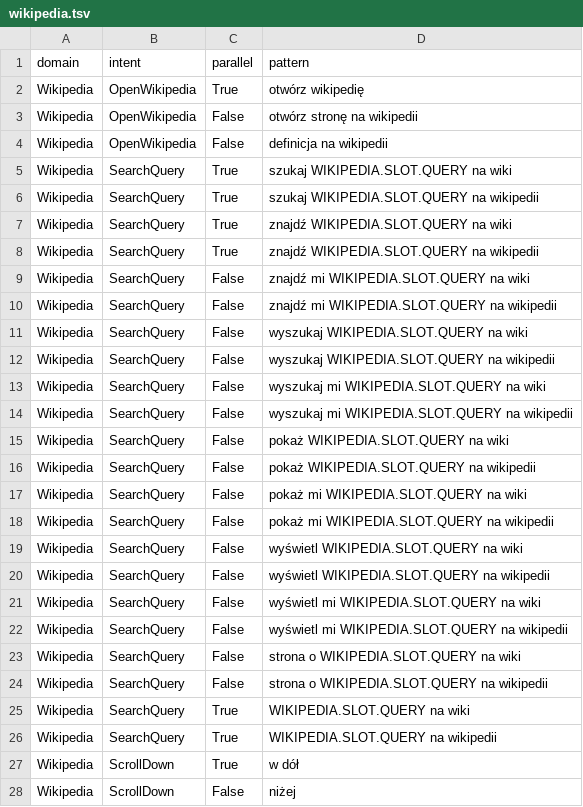
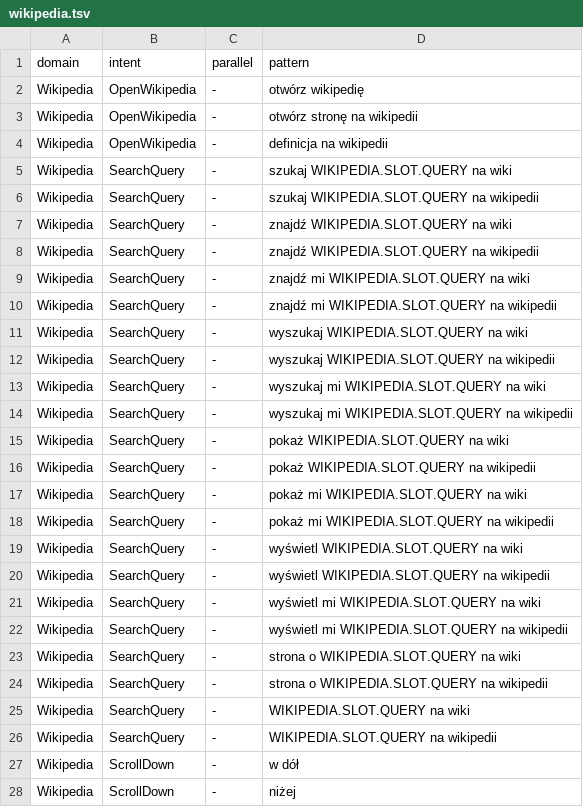
Before and after one commit to cartesinus/leyzer, a TSV file: patterns/pl-PL/wikipedia.tsv, drawn as a sheet; only a part is shown; the diff covers the shown part only.

```diff
--- a/patterns/pl-PL/wikipedia.tsv
+++ b/patterns/pl-PL/wikipedia.tsv
@@ -1,28 +1,28 @@
 domain	intent	parallel	pattern
-Wikipedia	OpenWikipedia	True	otwórz wikipedię
-Wikipedia	OpenWikipedia	False	otwórz stronę na wikipedii
-Wikipedia	OpenWikipedia	False	definicja na wikipedii
-Wikipedia	SearchQuery	True	szukaj WIKIPEDIA.SLOT.QUERY na wiki
-Wikipedia	SearchQuery	True	szukaj WIKIPEDIA.SLOT.QUERY na wikipedii
-Wikipedia	SearchQuery	True	znajdź WIKIPEDIA.SLOT.QUERY na wiki
-Wikipedia	SearchQuery	True	znajdź WIKIPEDIA.SLOT.QUERY na wikipedii
-Wikipedia	SearchQuery	False	znajdź mi WIKIPEDIA.SLOT.QUERY na wiki
-Wikipedia	SearchQuery	False	znajdź mi WIKIPEDIA.SLOT.QUERY na wikipedii
-Wikipedia	SearchQuery	False	wyszukaj WIKIPEDIA.SLOT.QUERY na wiki
-Wikipedia	SearchQuery	False	wyszukaj WIKIPEDIA.SLOT.QUERY na wikipedii
-Wikipedia	SearchQuery	False	wyszukaj mi WIKIPEDIA.SLOT.QUERY na wiki
-Wikipedia	SearchQuery	False	wyszukaj mi WIKIPEDIA.SLOT.QUERY na wikipedii
-Wikipedia	SearchQuery	False	pokaż WIKIPEDIA.SLOT.QUERY na wiki
-Wikipedia	SearchQuery	False	pokaż WIKIPEDIA.SLOT.QUERY na wikipedii
-Wikipedia	SearchQuery	False	pokaż mi WIKIPEDIA.SLOT.QUERY na wiki
-Wikipedia	SearchQuery	False	pokaż mi WIKIPEDIA.SLOT.QUERY na wikipedii
-Wikipedia	SearchQuery	False	wyświetl WIKIPEDIA.SLOT.QUERY na wiki
-Wikipedia	SearchQuery	False	wyświetl WIKIPEDIA.SLOT.QUERY na wikipedii
-Wikipedia	SearchQuery	False	wyświetl mi WIKIPEDIA.SLOT.QUERY na wiki
-Wikipedia	SearchQuery	False	wyświetl mi WIKIPEDIA.SLOT.QUERY na wikipedii
-Wikipedia	SearchQuery	False	strona o WIKIPEDIA.SLOT.QUERY na wiki
-Wikipedia	SearchQuery	False	strona o WIKIPEDIA.SLOT.QUERY na wikipedii
-Wikipedia	SearchQuery	True	WIKIPEDIA.SLOT.QUERY na wiki
-Wikipedia	SearchQuery	True	WIKIPEDIA.SLOT.QUERY na wikipedii
-Wikipedia	ScrollDown	True	w dół
-Wikipedia	ScrollDown	False	niżej
+Wikipedia	OpenWikipedia	-	otwórz wikipedię
+Wikipedia	OpenWikipedia	-	otwórz stronę na wikipedii
+Wikipedia	OpenWikipedia	-	definicja na wikipedii
+Wikipedia	SearchQuery	-	szukaj WIKIPEDIA.SLOT.QUERY na wiki
+Wikipedia	SearchQuery	-	szukaj WIKIPEDIA.SLOT.QUERY na wikipedii
+Wikipedia	SearchQuery	-	znajdź WIKIPEDIA.SLOT.QUERY na wiki
+Wikipedia	SearchQuery	-	znajdź WIKIPEDIA.SLOT.QUERY na wikipedii
+Wikipedia	SearchQuery	-	znajdź mi WIKIPEDIA.SLOT.QUERY na wiki
+Wikipedia	SearchQuery	-	znajdź mi WIKIPEDIA.SLOT.QUERY na wikipedii
+Wikipedia	SearchQuery	-	wyszukaj WIKIPEDIA.SLOT.QUERY na wiki
+Wikipedia	SearchQuery	-	wyszukaj WIKIPEDIA.SLOT.QUERY na wikipedii
+Wikipedia	SearchQuery	-	wyszukaj mi WIKIPEDIA.SLOT.QUERY na wiki
+Wikipedia	SearchQuery	-	wyszukaj mi WIKIPEDIA.SLOT.QUERY na wikipedii
+Wikipedia	SearchQuery	-	pokaż WIKIPEDIA.SLOT.QUERY na wiki
+Wikipedia	SearchQuery	-	pokaż WIKIPEDIA.SLOT.QUERY na wikipedii
+Wikipedia	SearchQuery	-	pokaż mi WIKIPEDIA.SLOT.QUERY na wiki
+Wikipedia	SearchQuery	-	pokaż mi WIKIPEDIA.SLOT.QUERY na wikipedii
+Wikipedia	SearchQuery	-	wyświetl WIKIPEDIA.SLOT.QUERY na wiki
+Wikipedia	SearchQuery	-	wyświetl WIKIPEDIA.SLOT.QUERY na wikipedii
+Wikipedia	SearchQuery	-	wyświetl mi WIKIPEDIA.SLOT.QUERY na wiki
+Wikipedia	SearchQuery	-	wyświetl mi WIKIPEDIA.SLOT.QUERY na wikipedii
+Wikipedia	SearchQuery	-	strona o WIKIPEDIA.SLOT.QUERY na wiki
+Wikipedia	SearchQuery	-	strona o WIKIPEDIA.SLOT.QUERY na wikipedii
+Wikipedia	SearchQuery	-	WIKIPEDIA.SLOT.QUERY na wiki
+Wikipedia	SearchQuery	-	WIKIPEDIA.SLOT.QUERY na wikipedii
+Wikipedia	ScrollDown	-	w dół
+Wikipedia	ScrollDown	-	niżej
```
Also changed, not shown: 135 edited cells elsewhere in this file, patterns/pl-PL/spotify.tsv, patterns/pl-PL/translate.tsv, 14 other files.
